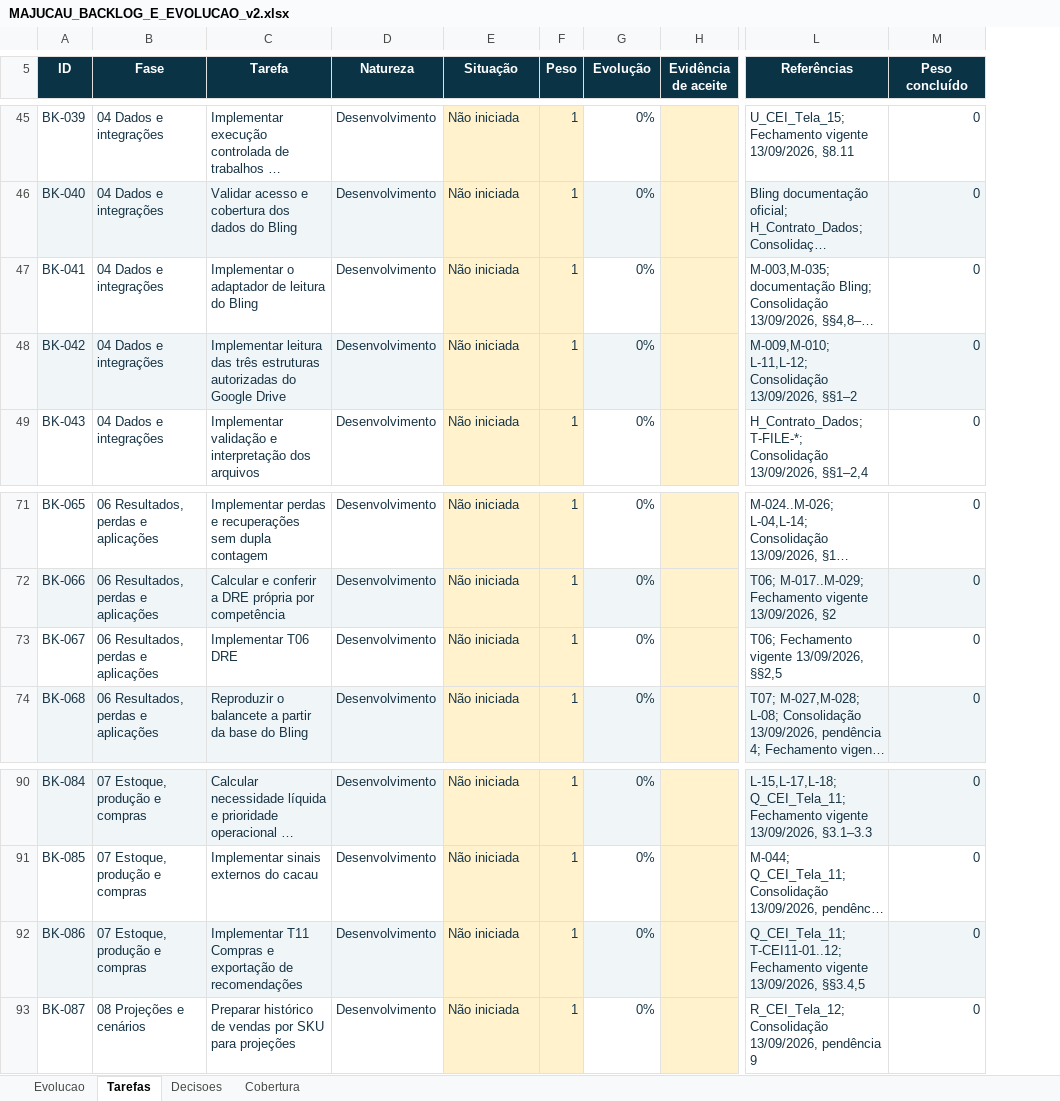
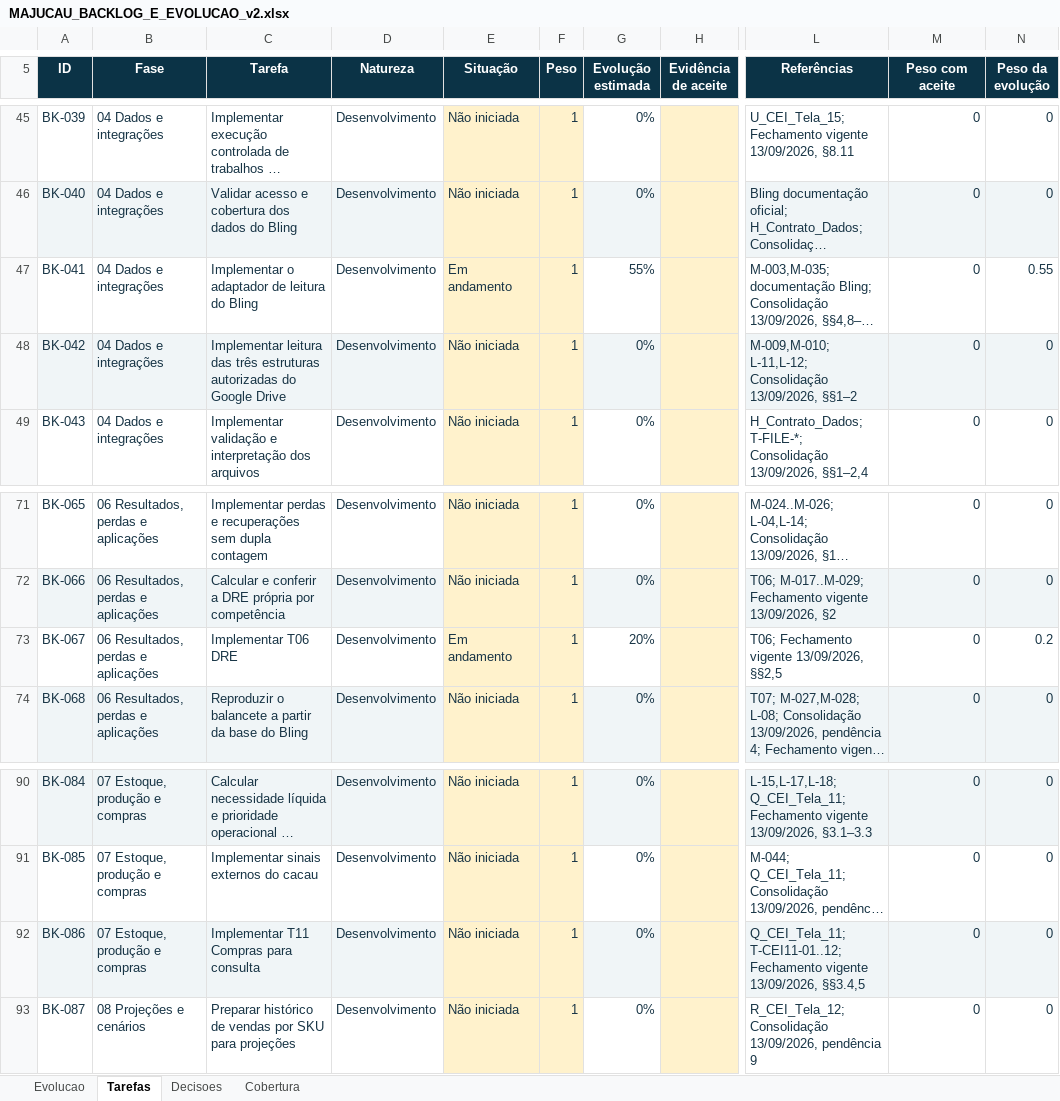
Before and after one commit to guilhermejacyzin/majucau, an Excel workbook: docs/planejamento/outputs/MAJUCAU_BACKLOG_E_EVOLUCAO_v2.xlsx, sheet Tarefas, drawn as a sheet; only a part is shown, gaps mark what is left out; long unchanged cells end in …; values as stored, in another font and other column widths than the file's, no borders; conditional formats and table styles not drawn; the diff covers the shown part only; the diff names each change by its address in the sheet, - before the commit and + after, or states it on an @@ line.

Commit message:
docs(backlog): sincronizar evolução e regras aprovadas
O que é: atualização do acompanhamento geral do Majucau.

O que foi feito: sincronizados os 127 itens entre backlog, decisões e planilha; evolução estimada separada do aceite com evidência; preservada a estrutura enviada da calculadora; atualizados resumos, prévias e hashes do manifesto; removido caminho local pessoal da documentação. Validação: pacote, backlog e fórmulas sem divergências ou erros.

Próximo passo: avançar pelas tarefas pendentes na ordem do painel executivo e confirmar referências necessárias.

Quanto falta desta atualização: 0%.

Quanto falta da meta do projeto: 92,8% estimados; percentual de planejamento, não de prontidão.

```diff
--- a/docs/planejamento/outputs/MAJUCAU_BACKLOG_E_EVOLUCAO_v2.xlsx (sheet Tarefas)
+++ b/docs/planejamento/outputs/MAJUCAU_BACKLOG_E_EVOLUCAO_v2.xlsx (sheet Tarefas)
+column N (Peso da evolução), rows 45-49: 0 | 0 | 0.55 | 0 | 0; rows 71-74: 0 | 0 | 0.2 | 0; rows 90-93: all 0
-G5: Evolução
+G5: Evolução estimada
-M5: Peso concluído
+M5: Peso com aceite
-E47 (Situação): Não iniciada
+E47 (Situação): Em andamento
-G47 (Evolução estimada): 0%
+G47 (Evolução estimada): 55%
-E73 (Situação): Não iniciada
+E73 (Situação): Em andamento
-G73 (Evolução estimada): 0%
+G73 (Evolução estimada): 20%
-C92 (Tarefa): Implementar T11 Compras e exportação de recomendações
+C92 (Tarefa): Implementar T11 Compras para consulta
```
Also changed, not shown: 17 edited cells elsewhere in this sheet, sheet Evolucao, sheet Decisoes, formulas that keep their value, 10 other files.
